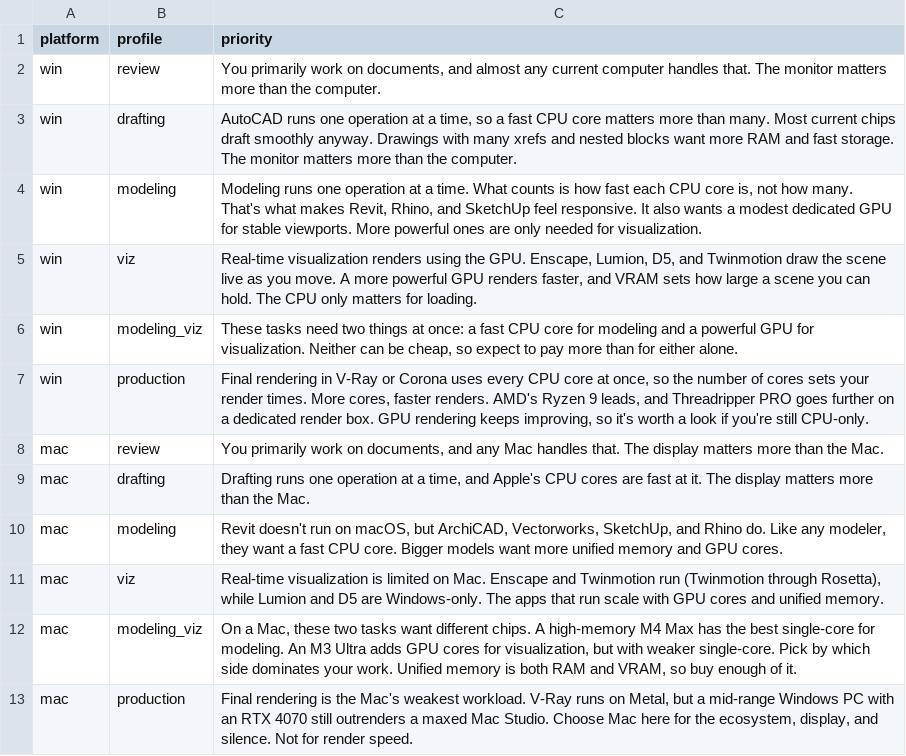
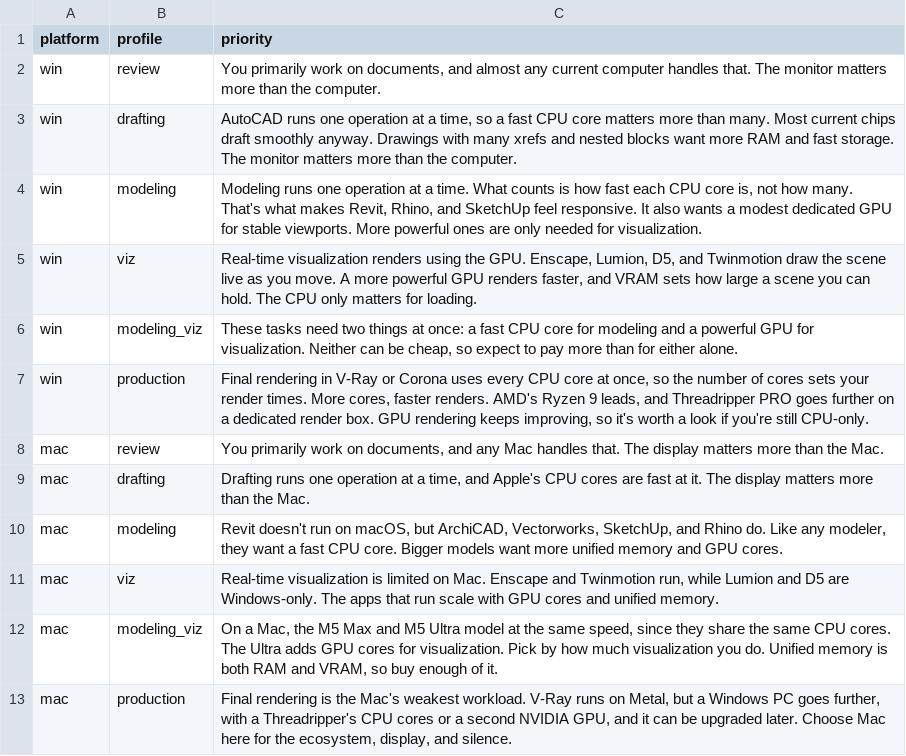
Before and after one commit to mstinnett/architecturetools, a CSV file: data/priorities.csv, drawn as a sheet.

```diff
--- a/data/priorities.csv
+++ b/data/priorities.csv
@@ -10,4 +10,4 @@ mac,drafting,"Drafting runs one operation at a time, and Apple's CPU cores are f
 mac,modeling,"Revit doesn't run on macOS, but ArchiCAD, Vectorworks, SketchUp, and Rhino do. Like any modeler, they want a fast CPU core. Bigger models want more unified memory and GPU cores."
-mac,viz,"Real-time visualization is limited on Mac. Enscape and Twinmotion run (Twinmotion through Rosetta), while Lumion and D5 are Windows-only. The apps that run scale with GPU cores and unified memory."
-mac,modeling_viz,"On a Mac, these two tasks want different chips. A high-memory M4 Max has the best single-core for modeling. An M3 Ultra adds GPU cores for visualization, but with weaker single-core. Pick by which side dominates your work. Unified memory is both RAM and VRAM, so buy enough of it."
-mac,production,"Final rendering is the Mac's weakest workload. V-Ray runs on Metal, but a mid-range Windows PC with an RTX 4070 still outrenders a maxed Mac Studio. Choose Mac here for the ecosystem, display, and silence. Not for render speed."
+mac,viz,"Real-time visualization is limited on Mac. Enscape and Twinmotion run, while Lumion and D5 are Windows-only. The apps that run scale with GPU cores and unified memory."
+mac,modeling_viz,"On a Mac, the M5 Max and M5 Ultra model at the same speed, since they share the same CPU cores. The Ultra adds GPU cores for visualization. Pick by how much visualization you do. Unified memory is both RAM and VRAM, so buy enough of it."
+mac,production,"Final rendering is the Mac's weakest workload. V-Ray runs on Metal, but a Windows PC goes further, with a Threadripper's CPU cores or a second NVIDIA GPU, and it can be upgraded later. Choose Mac here for the ecosystem, display, and silence."
```
Also changed, not shown: data/cpus.csv, data/gpus.csv, 6 other files.
